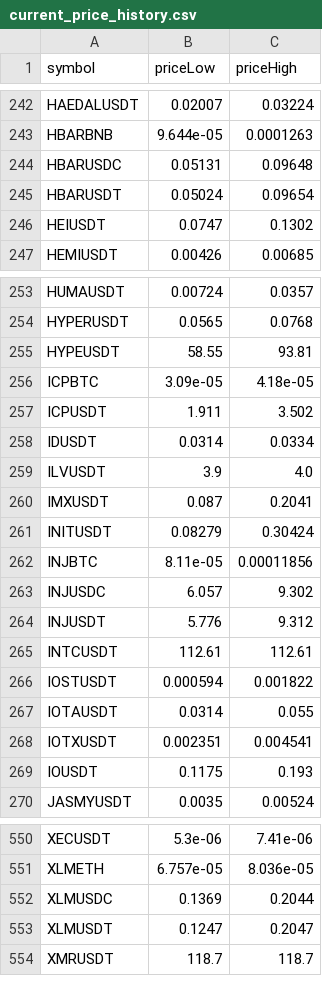
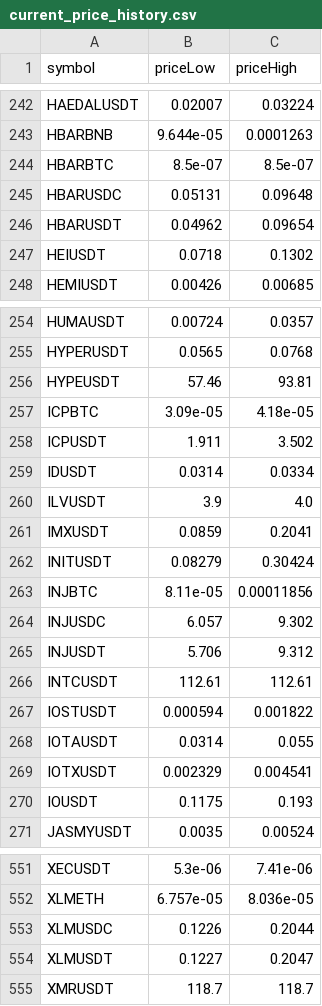
Before and after one commit to miaranarm/binance_bot_audit, a CSV file: results/current_price_history.csv, drawn as a sheet; only a part is shown, gaps mark what is left out; the diff covers the shown part only.

```diff
--- a/results/current_price_history.csv
+++ b/results/current_price_history.csv
@@ -243,5 +243,6 @@ HAEDALUSDT,0.02007,0.03224
 HBARBNB,9.644e-05,0.0001263
+HBARBTC,8.5e-07,8.5e-07
 HBARUSDC,0.05131,0.09648
-HBARUSDT,0.05024,0.09654
-HEIUSDT,0.0747,0.1302
+HBARUSDT,0.04962,0.09654
+HEIUSDT,0.0718,0.1302
 HEMIUSDT,0.00426,0.00685
@@ -254,3 +255,3 @@ HUMAUSDT,0.00724,0.0357
 HYPERUSDT,0.0565,0.0768
-HYPEUSDT,58.55,93.81
+HYPEUSDT,57.46,93.81
 ICPBTC,3.09e-05,4.18e-05
@@ -259,3 +260,3 @@ IDUSDT,0.0314,0.0334
 ILVUSDT,3.9,4.0
-IMXUSDT,0.087,0.2041
+IMXUSDT,0.0859,0.2041
 INITUSDT,0.08279,0.30424
@@ -263,3 +264,3 @@ INJBTC,8.11e-05,0.00011856
 INJUSDC,6.057,9.302
-INJUSDT,5.776,9.312
+INJUSDT,5.706,9.312
 INTCUSDT,112.61,112.61
@@ -267,3 +268,3 @@ IOSTUSDT,0.000594,0.001822
 IOTAUSDT,0.0314,0.055
-IOTXUSDT,0.002351,0.004541
+IOTXUSDT,0.002329,0.004541
 IOUSDT,0.1175,0.193
@@ -551,4 +552,4 @@ XECUSDT,5.3e-06,7.41e-06
 XLMETH,6.757e-05,8.036e-05
-XLMUSDC,0.1369,0.2044
-XLMUSDT,0.1247,0.2047
+XLMUSDC,0.1226,0.2044
+XLMUSDT,0.1227,0.2047
 XMRUSDT,118.7,118.7
```
Also changed, not shown: 36 edited cells elsewhere in this file, results/current_price.csv, results/current_price_learning.csv, 12 other files.
